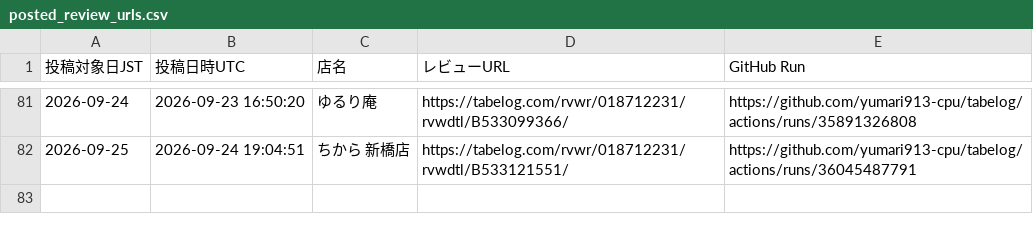
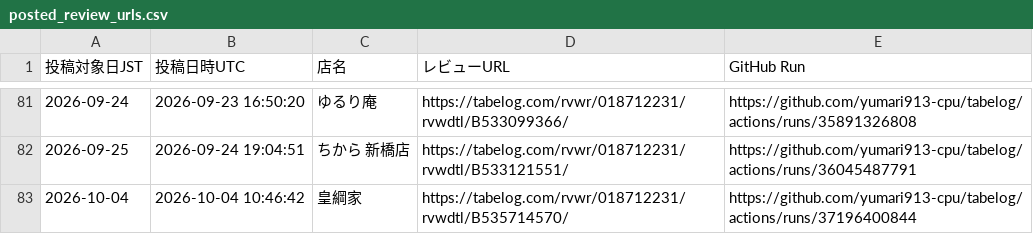
Before and after one commit to yumari913-cpu/tabelog, a CSV file: posted_review_urls.csv, drawn as a sheet; only a part is shown, gaps mark what is left out.

```diff
--- a/posted_review_urls.csv
+++ b/posted_review_urls.csv
@@ -82 +82,2 @@
 "2026-09-25","2026-09-24 19:04:51","ちから 新橋店","https://tabelog.com/rvwr/018712231/rvwdtl/B533121551/","https://github.com/yumari913-cpu/tabelog/actions/runs/36045487791"
+"2026-10-04","2026-10-04 10:46:42","皇綱家","https://tabelog.com/rvwr/018712231/rvwdtl/B535714570/","https://github.com/yumari913-cpu/tabelog/actions/runs/37196400844"
```
